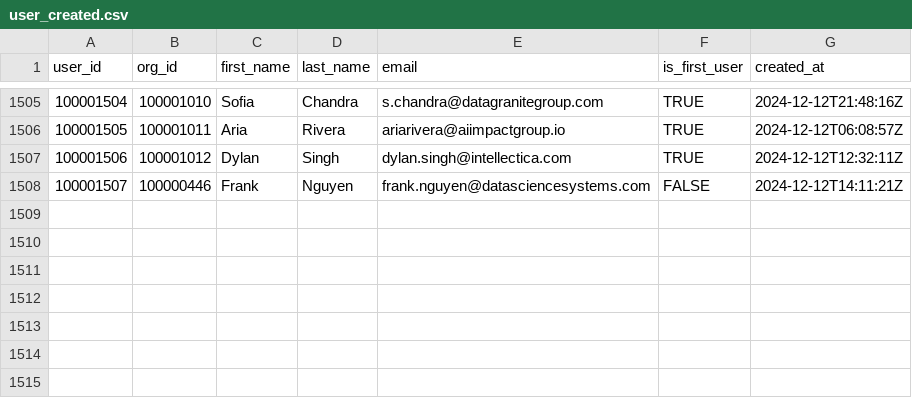
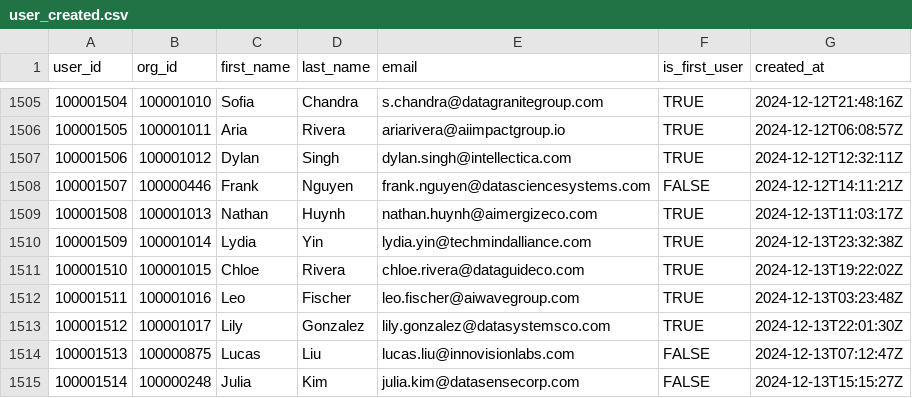
Before and after one commit to datafold/demo, a CSV file: datagen/user_created.csv, drawn as a sheet; only a part is shown, gaps mark what is left out.

Commit message:
New data obtained on Sat Dec 14 00:20:14 UTC 2024

```diff
--- a/datagen/user_created.csv
+++ b/datagen/user_created.csv
@@ -1508 +1508,8 @@ user_id,org_id,first_name,last_name,email,is_first_user,created_at
 100001507,100000446,Frank,Nguyen,frank.nguyen@datasciencesystems.com,FALSE,2024-12-12T14:11:21Z
+100001508,100001013,Nathan,Huynh,nathan.huynh@aimergizeco.com,TRUE,2024-12-13T11:03:17Z
+100001509,100001014,Lydia,Yin,lydia.yin@techmindalliance.com,TRUE,2024-12-13T23:32:38Z
+100001510,100001015,Chloe,Rivera,chloe.rivera@dataguideco.com,TRUE,2024-12-13T19:22:02Z
+100001511,100001016,Leo,Fischer,leo.fischer@aiwavegroup.com,TRUE,2024-12-13T03:23:48Z
+100001512,100001017,Lily,Gonzalez,lily.gonzalez@datasystemsco.com,TRUE,2024-12-13T22:01:30Z
+100001513,100000875,Lucas,Liu,lucas.liu@innovisionlabs.com,FALSE,2024-12-13T07:12:47Z
+100001514,100000248,Julia,Kim,julia.kim@datasensecorp.com,FALSE,2024-12-13T15:15:27Z
```
Also changed, not shown: datagen/feature_used.csv, datagen/feature_used_broken.csv, 12 other files.
